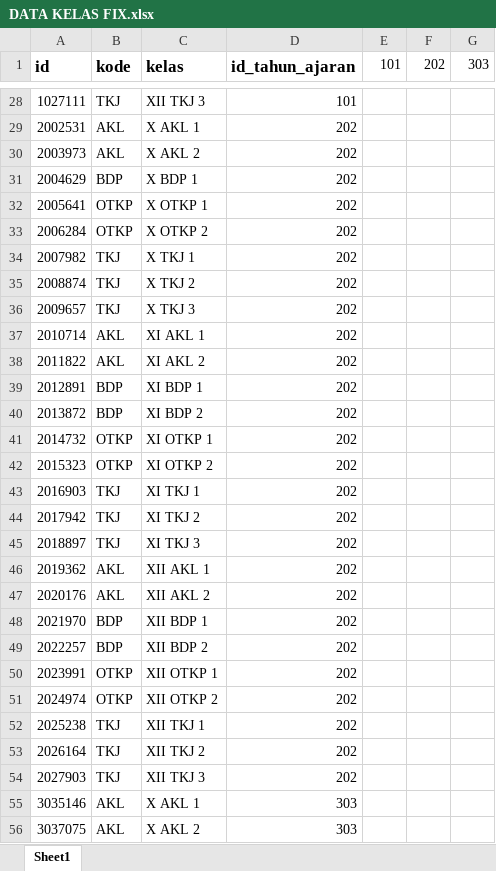
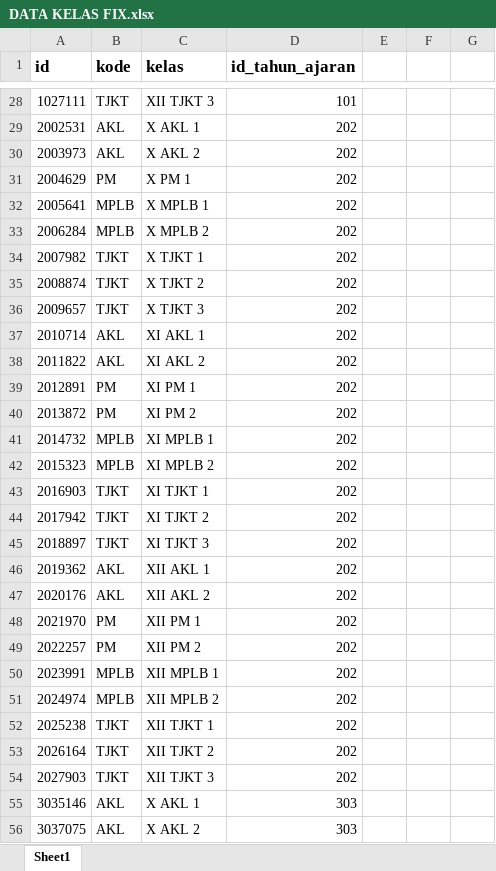
Before and after one commit to webdev14program/sppth_terbaru, an Excel workbook: temp_doc/DATA KELAS FIX.xlsx, sheet Sheet1, drawn as a sheet; only a part is shown, gaps mark what is left out; values as stored, in another font and other column widths than the file's, no borders; the diff covers the shown part only; the diff names each change by its address in the sheet, - before the commit and + after, or states it on an @@ line.

```diff
--- a/temp_doc/DATA KELAS FIX.xlsx (sheet Sheet1)
+++ b/temp_doc/DATA KELAS FIX.xlsx (sheet Sheet1)
-E1: 101
+E1: (empty)
-F1: 202
+F1: (empty)
-G1: 303
+G1: (empty)
-B28 (kode): TKJ
+B28 (kode): TJKT
-C28 (kelas): XII TKJ 3
+C28 (kelas): XII TJKT 3
-B31 (kode): BDP
+B31 (kode): PM
-C31 (kelas): X BDP 1
+C31 (kelas): X PM 1
-B32:B33 (kode): OTKP
+B32:B33 (kode): MPLB
-C32 (kelas): X OTKP 1
+C32 (kelas): X MPLB 1
-C33 (kelas): X OTKP 2
+C33 (kelas): X MPLB 2
-B34:B36 (kode): TKJ
+B34:B36 (kode): TJKT
-C34 (kelas): X TKJ 1
+C34 (kelas): X TJKT 1
-C35 (kelas): X TKJ 2
+C35 (kelas): X TJKT 2
-C36 (kelas): X TKJ 3
+C36 (kelas): X TJKT 3
-B39:B40 (kode): BDP
+B39:B40 (kode): PM
-C39 (kelas): XI BDP 1
+C39 (kelas): XI PM 1
-C40 (kelas): XI BDP 2
+C40 (kelas): XI PM 2
-B41:B42 (kode): OTKP
+B41:B42 (kode): MPLB
-C41 (kelas): XI OTKP 1
+C41 (kelas): XI MPLB 1
-C42 (kelas): XI OTKP 2
+C42 (kelas): XI MPLB 2
-B43:B45 (kode): TKJ
+B43:B45 (kode): TJKT
-C43 (kelas): XI TKJ 1
+C43 (kelas): XI TJKT 1
-C44 (kelas): XI TKJ 2
+C44 (kelas): XI TJKT 2
-C45 (kelas): XI TKJ 3
+C45 (kelas): XI TJKT 3
-B48:B49 (kode): BDP
+B48:B49 (kode): PM
-C48 (kelas): XII BDP 1
+C48 (kelas): XII PM 1
-C49 (kelas): XII BDP 2
+C49 (kelas): XII PM 2
-B50:B51 (kode): OTKP
+B50:B51 (kode): MPLB
-C50 (kelas): XII OTKP 1
+C50 (kelas): XII MPLB 1
-C51 (kelas): XII OTKP 2
+C51 (kelas): XII MPLB 2
-B52:B54 (kode): TKJ
+B52:B54 (kode): TJKT
-C52 (kelas): XII TKJ 1
+C52 (kelas): XII TJKT 1
-C53 (kelas): XII TKJ 2
+C53 (kelas): XII TJKT 2
-C54 (kelas): XII TKJ 3
+C54 (kelas): XII TJKT 3
```
Also changed, not shown: 81 edited cells elsewhere in this sheet, temp_doc/DATA SISWA FIX.xlsx, 8 other files.
